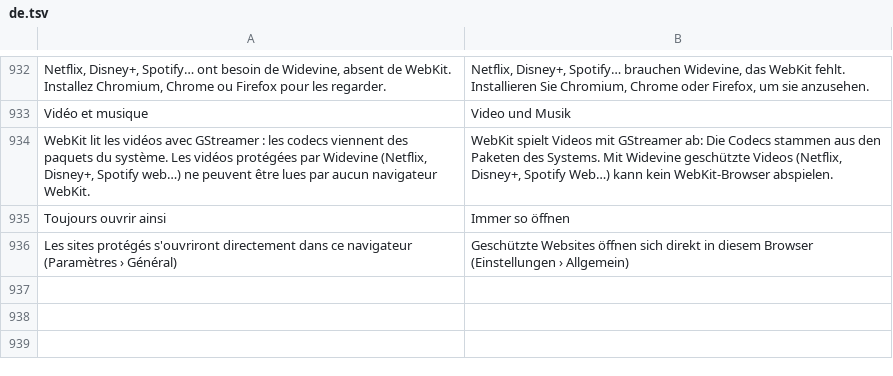
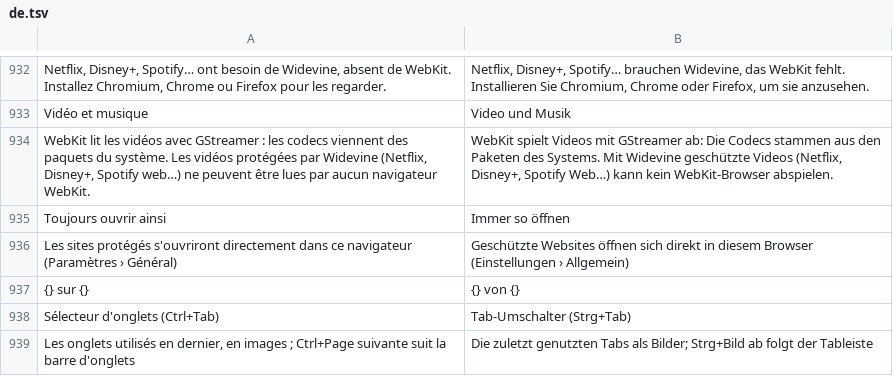
Before and after one commit to grassfieldhq/sanaga, a TSV file: assets/i18n/de.tsv, drawn as a sheet; only a part is shown, gaps mark what is left out.

```diff
--- a/assets/i18n/de.tsv
+++ b/assets/i18n/de.tsv
@@ -936 +936,4 @@ Toujours ouvrir ainsi	Immer so öffnen
 Les sites protégés s'ouvriront directement dans ce navigateur (Paramètres › Général)	Geschützte Websites öffnen sich direkt in diesem Browser (Einstellungen › Allgemein)
+{} sur {}	{} von {}
+Sélecteur d'onglets (Ctrl+Tab)	Tab-Umschalter (Strg+Tab)
+Les onglets utilisés en dernier, en images ; Ctrl+Page suivante suit la barre d'onglets	Die zuletzt genutzten Tabs als Bilder; Strg+Bild ab folgt der Tableiste
```
Also changed, not shown: assets/i18n/en.tsv, assets/i18n/es.tsv, 11 other files.
